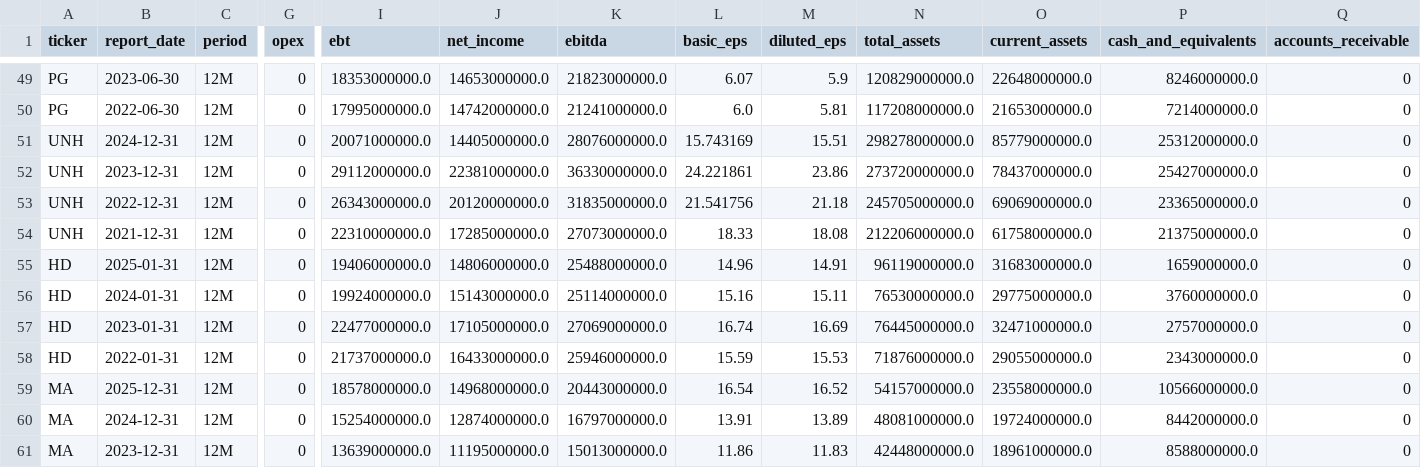
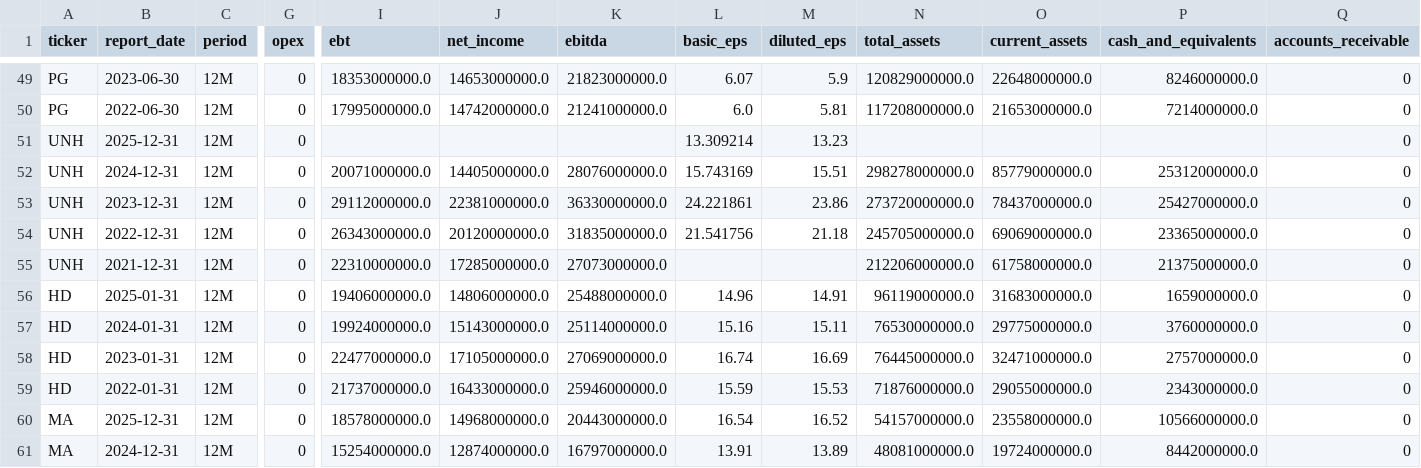
Before and after one commit to laihoangson/financial-analytic, a CSV file: data/cleaned/financial_statements.csv, drawn as a sheet; only a part is shown, gaps mark what is left out; the shorter side is filled out with more unchanged rows; addresses are those after the commit; rows hold the shown columns only; the diff names each change by its address in the sheet, - before the commit and + after, or states it on an @@ line.

```diff
--- a/data/cleaned/financial_statements.csv
+++ b/data/cleaned/financial_statements.csv
+row 51: UNH | 2025-12-31 | 12M | 0 |  |  |  | 13.309214 | 13.23 |  |  |  | 0
-L55 (basic_eps): 18.33
+L55 (basic_eps): (empty)
-M55 (diluted_eps): 18.08
+M55 (diluted_eps): (empty)
```
Also changed, not shown: data/raw/raw_financials.csv, 2 other files.
